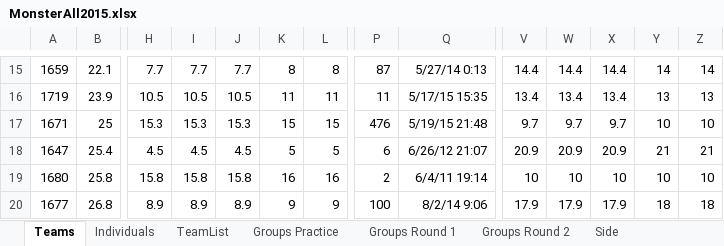
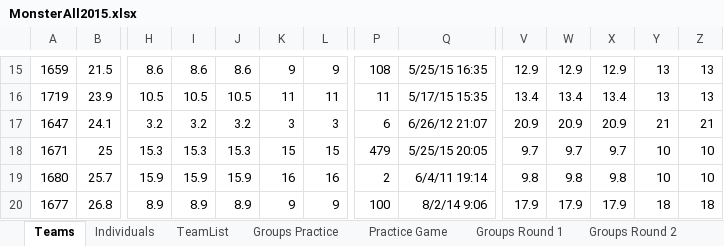
Before and after one commit to monster-golf/monster-golf, an Excel workbook: monster-golf-docs/monster2015/MonsterAll2015.xlsx, sheet Teams, drawn as a sheet; only a part is shown, gaps mark what is left out; values as stored, in another font and other column widths than the file's, no borders; removed rows and columns are numbered as before the commit, all else as after; rows hold the shown columns only; the diff covers the shown part only; the diff names each change by its address in the sheet, - before the commit and + after, or states it on an @@ line.

```diff
--- a/monster-golf-docs/monster2015/MonsterAll2015.xlsx (sheet Teams)
+++ b/monster-golf-docs/monster2015/MonsterAll2015.xlsx (sheet Teams)
+sheet tab: Practice Game
-B15: 22.1
+B15: 21.5
-H15: 7.7
+H15: 8.6
-I15: 7.7
+I15: 8.6
-J15: 7.7
+J15: 8.6
-K15: 8
+K15: 9
-L15: 8
+L15: 9
-P15: 87
+P15: 108
-Q15: 5/27/14 0:13
+Q15: 5/25/15 16:35
-V15: 14.4
+V15: 12.9
-W15: 14.4
+W15: 12.9
-X15: 14.4
+X15: 12.9
-Y15: 14
+Y15: 13
-Z15: 14
+Z15: 13
+row 17: 1647 | 24.1 | 3.2 | 3.2 | 3.2 | 3 | 3 | 6 | 6/26/12 21:07 | 20.9 | 20.9 | 20.9 | 21 | 21
-P18: 476
+P18: 479
-Q18: 5/19/15 21:48
+Q18: 5/25/15 20:05
-row 18: 1647 | 25.4 | 4.5 | 4.5 | 4.5 | 5 | 5 | 6 | 6/26/12 21:07 | 20.9 | 20.9 | 20.9 | 21 | 21
-B19: 25.8
+B19: 25.7
-H19: 15.8
+H19: 15.9
-I19: 15.8
+I19: 15.9
-J19: 15.8
+J19: 15.9
-V19: 10
+V19: 9.8
-W19: 10
+W19: 9.8
-X19: 10
+X19: 9.8
```
Also changed, not shown: 5 added rows, 5 removed rows and 179 edited cells elsewhere in this sheet, sheet Groups Practice, sheet Groups Round 2, sheet Groups Round 1, sheet Individuals, 1 other file.
